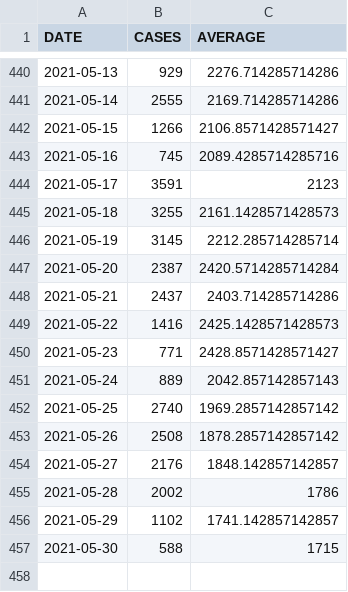
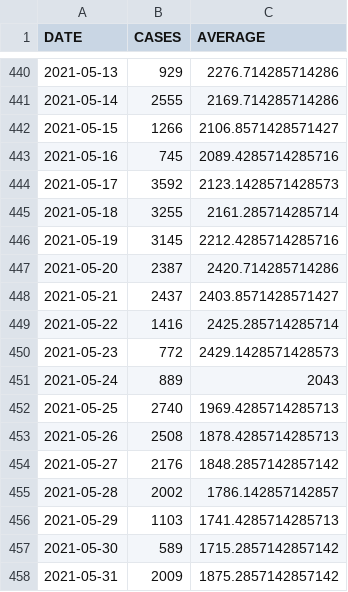
Before and after one commit to bmesuere/covid, a CSV file: data/cases.csv, drawn as a sheet; only a part is shown, gaps mark what is left out.

```diff
--- a/data/cases.csv
+++ b/data/cases.csv
@@ -443,15 +443,16 @@
 "2021-05-16",745,2089.4285714285716
-"2021-05-17",3591,2123
-"2021-05-18",3255,2161.1428571428573
-"2021-05-19",3145,2212.285714285714
-"2021-05-20",2387,2420.5714285714284
-"2021-05-21",2437,2403.714285714286
-"2021-05-22",1416,2425.1428571428573
-"2021-05-23",771,2428.8571428571427
-"2021-05-24",889,2042.857142857143
-"2021-05-25",2740,1969.2857142857142
-"2021-05-26",2508,1878.2857142857142
-"2021-05-27",2176,1848.142857142857
-"2021-05-28",2002,1786
-"2021-05-29",1102,1741.142857142857
-"2021-05-30",588,1715
+"2021-05-17",3592,2123.1428571428573
+"2021-05-18",3255,2161.285714285714
+"2021-05-19",3145,2212.4285714285716
+"2021-05-20",2387,2420.714285714286
+"2021-05-21",2437,2403.8571428571427
+"2021-05-22",1416,2425.285714285714
+"2021-05-23",772,2429.1428571428573
+"2021-05-24",889,2043
+"2021-05-25",2740,1969.4285714285713
+"2021-05-26",2508,1878.4285714285713
+"2021-05-27",2176,1848.2857142857142
+"2021-05-28",2002,1786.142857142857
+"2021-05-29",1103,1741.4285714285713
+"2021-05-30",589,1715.2857142857142
+"2021-05-31",2009,1875.2857142857142
```
Also changed, not shown: data/deaths.csv, data/hospi.csv, 1 other file.
